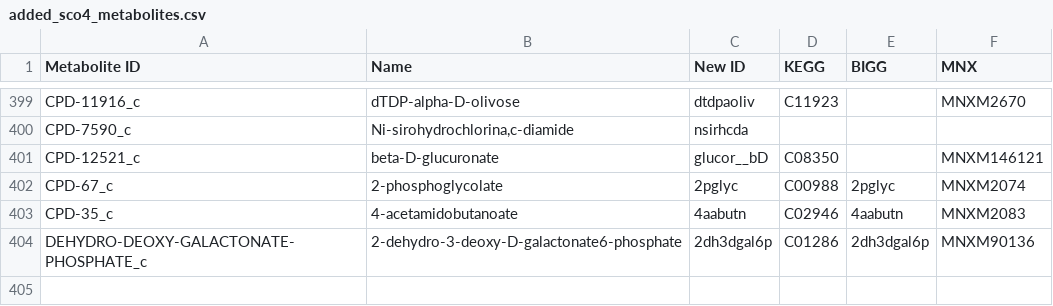
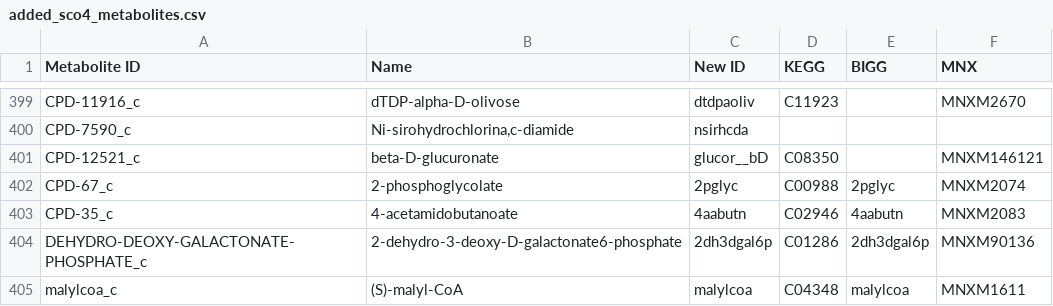
Before and after one commit to SysBioChalmers/Sco-GEM, a CSV file: ComplementaryData/curation/added_sco4_metabolites.csv, drawn as a sheet; only a part is shown, gaps mark what is left out.

Commit message:
feat: adds malylcoa to annotation list
malylcoa_c had fallen out of the list of metabolites added from Sco4 and
were therefore not given KEGG id and mnx identifier. The reason for this
is that it was in iKS1317, but then removed because it didn't
participate in any reactions, and then added from Sco4

```diff
--- a/ComplementaryData/curation/added_sco4_metabolites.csv
+++ b/ComplementaryData/curation/added_sco4_metabolites.csv
@@ -404 +404,2 @@ CPD-35_c;4-acetamidobutanoate;4aabutn;C02946;4aabutn;MNXM2083
 DEHYDRO-DEOXY-GALACTONATE-PHOSPHATE_c;2-dehydro-3-deoxy-D-galactonate6-phosphate;2dh3dgal6p;C01286;2dh3dgal6p;MNXM90136
+malylcoa_c;(S)-malyl-CoA;malylcoa;C04348;malylcoa;MNXM1611
```
